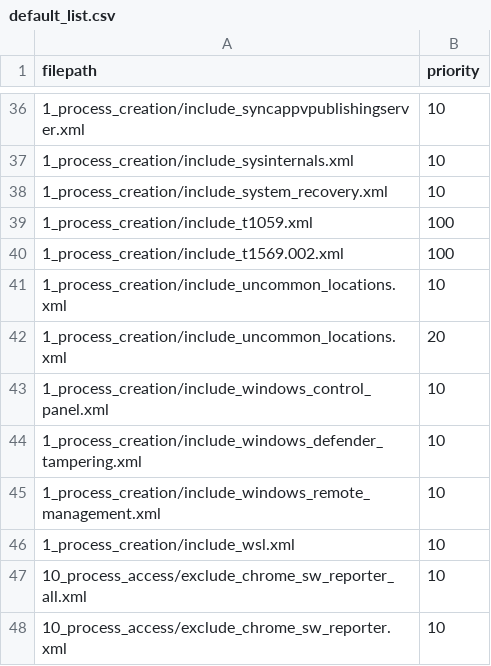
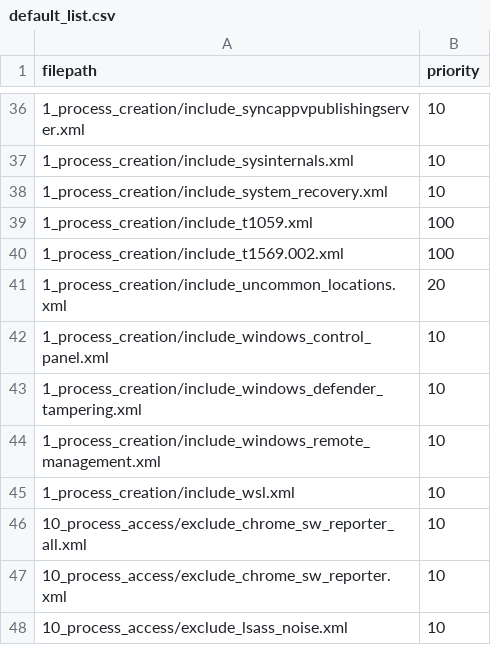
Before and after one commit to cnnrshd/sysmon-modular, a CSV file: config_lists/default_list/default_list.csv, drawn as a sheet; only a part is shown, gaps mark what is left out; the shorter side is filled out with more unchanged rows; the diff names each change by its address in the sheet, - before the commit and + after, or states it on an @@ line.

Commit message:
Update default_list.csv - remove dup

```diff
--- a/config_lists/default_list/default_list.csv
+++ b/config_lists/default_list/default_list.csv
-row 41: 1_process_creation/include_uncommon_locations.xml | 10
```
